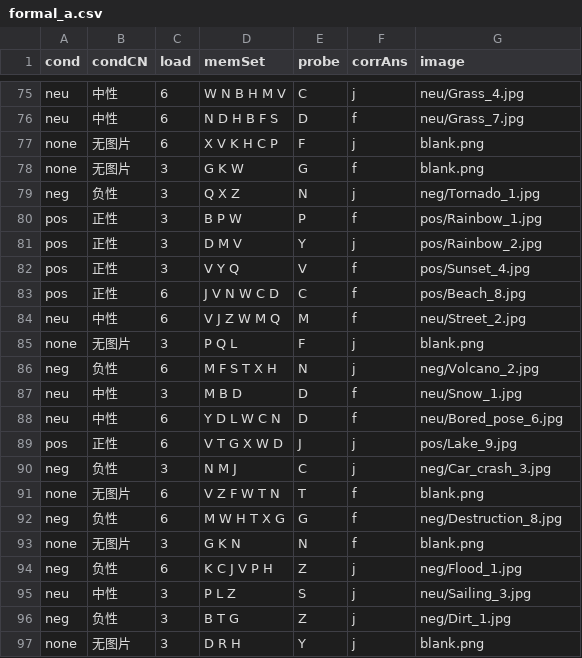
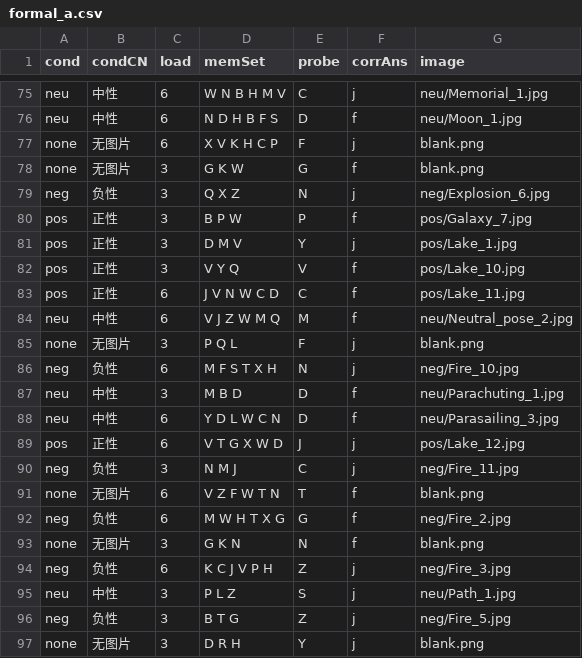
Before and after one commit to Sharon0829/sternberg, a CSV file: formal_a.csv, drawn as a sheet; only a part is shown, gaps mark what is left out; the diff covers the shown part only; the diff names each change by its address in the sheet, - before the commit and + after, or states it on an @@ line.

Commit message:
Add 54 OASIS scene images so each condition has 48 unique images (one per trial)
- neg/neu/pos now 48 unique images each (24 in formal_a, 24 in formal_b, no overlap)
- regenerate formal_a.csv / formal_b.csv with unique per-half image assignment
- add 54 new image resources to SternbergEmo.js preload list

```diff
--- a/formal_a.csv
+++ b/formal_a.csv
-G75 (image): neu/Grass_4.jpg
+G75 (image): neu/Memorial_1.jpg
-G76 (image): neu/Grass_7.jpg
+G76 (image): neu/Moon_1.jpg
-G79 (image): neg/Tornado_1.jpg
+G79 (image): neg/Explosion_6.jpg
-G80 (image): pos/Rainbow_1.jpg
+G80 (image): pos/Galaxy_7.jpg
-G81 (image): pos/Rainbow_2.jpg
+G81 (image): pos/Lake_1.jpg
-G82 (image): pos/Sunset_4.jpg
+G82 (image): pos/Lake_10.jpg
-G83 (image): pos/Beach_8.jpg
+G83 (image): pos/Lake_11.jpg
-G84 (image): neu/Street_2.jpg
+G84 (image): neu/Neutral_pose_2.jpg
-G86 (image): neg/Volcano_2.jpg
+G86 (image): neg/Fire_10.jpg
-G87 (image): neu/Snow_1.jpg
+G87 (image): neu/Parachuting_1.jpg
-G88 (image): neu/Bored_pose_6.jpg
+G88 (image): neu/Parasailing_3.jpg
-G89 (image): pos/Lake_9.jpg
+G89 (image): pos/Lake_12.jpg
-G90 (image): neg/Car_crash_3.jpg
+G90 (image): neg/Fire_11.jpg
-G92 (image): neg/Destruction_8.jpg
+G92 (image): neg/Fire_2.jpg
-G94 (image): neg/Flood_1.jpg
+G94 (image): neg/Fire_3.jpg
-G95 (image): neu/Sailing_3.jpg
+G95 (image): neu/Path_1.jpg
-G96 (image): neg/Dirt_1.jpg
+G96 (image): neg/Fire_5.jpg
```
Also changed, not shown: 55 edited cells elsewhere in this file, formal_b.csv, 55 other files.
